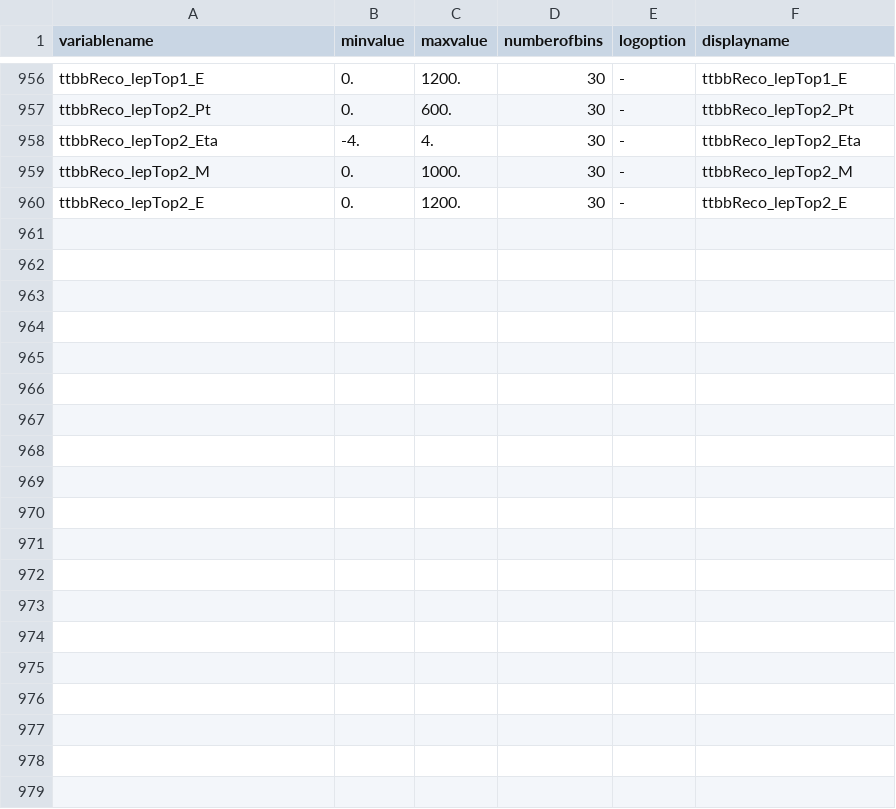
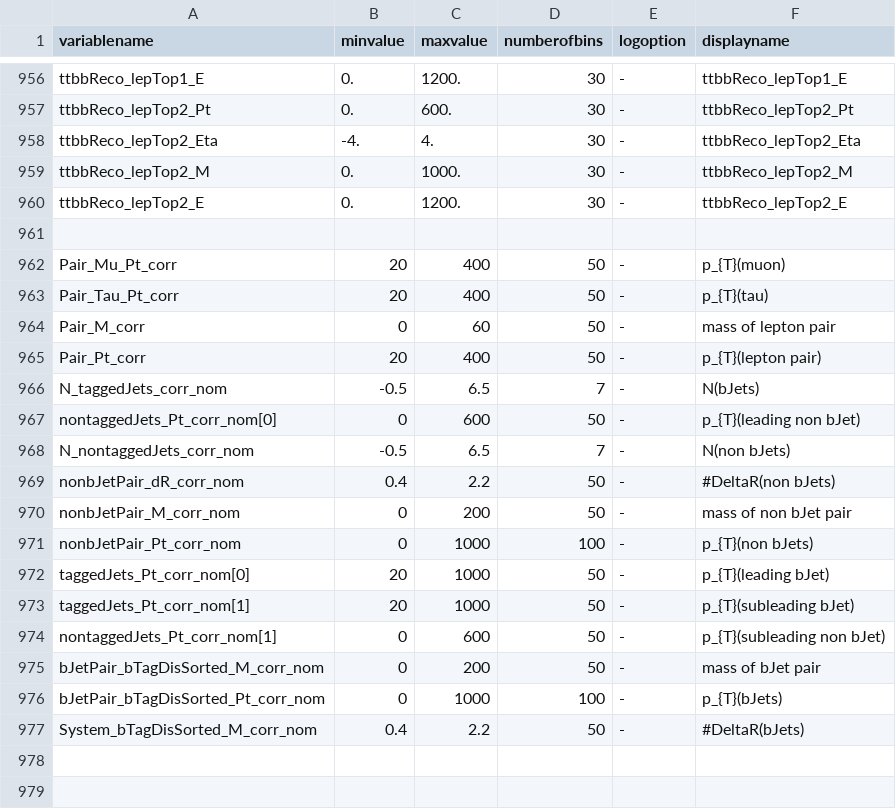
Before and after one commit to kit-cn-cms/DRACO-MLfoy, a CSV file: pyrootsOfTheCaribbean/plot_configs/variableConfig.csv, drawn as a sheet; only a part is shown, gaps mark what is left out; the diff covers the shown part only.

```diff
--- a/pyrootsOfTheCaribbean/plot_configs/variableConfig.csv
+++ b/pyrootsOfTheCaribbean/plot_configs/variableConfig.csv
@@ -960 +960,20 @@ ttbbReco_lepTop2_M,0.,1000.,30,-,ttbbReco_lepTop2_M
 ttbbReco_lepTop2_E,0.,1200.,30,-,ttbbReco_lepTop2_E
+
+Pair_Mu_Pt_corr,20,400,50,-,p_{T}(muon)
+Pair_Tau_Pt_corr,20,400,50,-,p_{T}(tau)
+Pair_M_corr,0,60,50,-,mass of lepton pair
+Pair_Pt_corr,20,400,50,-,p_{T}(lepton pair)
+N_taggedJets_corr_nom,-0.5,6.5,7,-,N(bJets)
+nontaggedJets_Pt_corr_nom[0],0,600,50,-,p_{T}(leading non bJet)
+N_nontaggedJets_corr_nom,-0.5,6.5,7,-,N(non bJets)
+nonbJetPair_dR_corr_nom,0.4,2.2,50,-,#DeltaR(non bJets)
+nonbJetPair_M_corr_nom,0,200,50,-,mass of non bJet pair
+nonbJetPair_Pt_corr_nom,0,1000,100,-,p_{T}(non bJets)
+taggedJets_Pt_corr_nom[0],20,1000,50,-,p_{T}(leading bJet)
+taggedJets_Pt_corr_nom[1],20,1000,50,-,p_{T}(subleading bJet)
+nontaggedJets_Pt_corr_nom[1],0,600,50,-,p_{T}(subleading non bJet)
+bJetPair_bTagDisSorted_M_corr_nom,0,200,50,-,mass of bJet pair
+bJetPair_bTagDisSorted_Pt_corr_nom,0,1000,100,-,p_{T}(bJets)
+System_bTagDisSorted_M_corr_nom,0.4,2.2,50,-,#DeltaR(bJets)
+
+
```
Also changed, not shown: 14 added rows elsewhere in this file, 6 other files.
